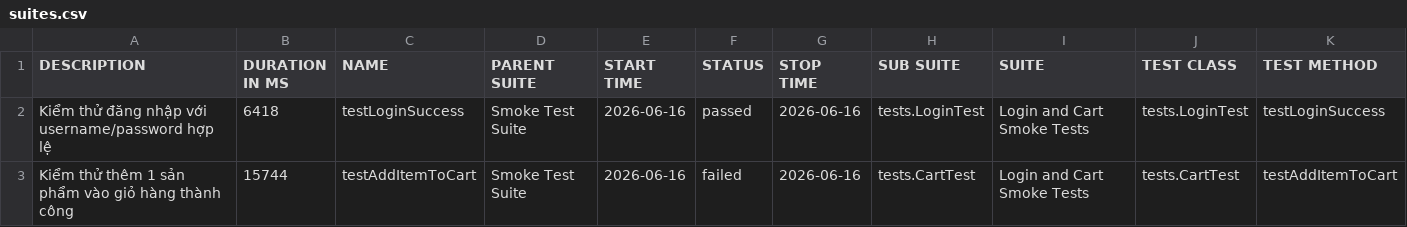
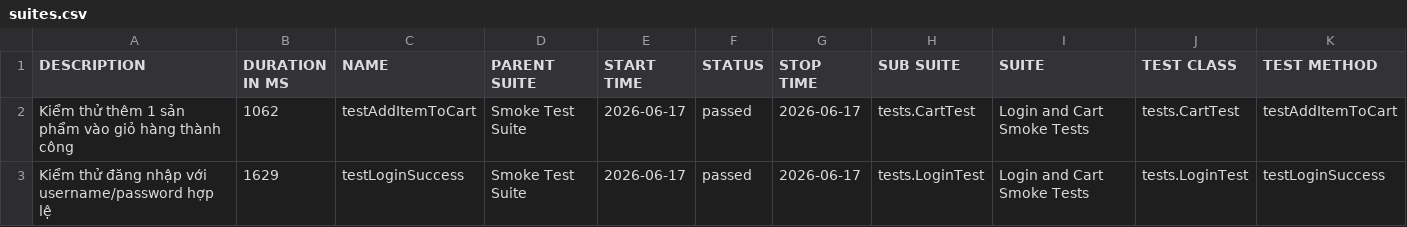
Before and after one commit to binhnguyen1406/buoi11, a CSV file: data/suites.csv, drawn as a sheet.

```diff
--- a/data/suites.csv
+++ b/data/suites.csv
@@ -1,3 +1,3 @@
 "DESCRIPTION","DURATION IN MS","NAME","PARENT SUITE","START TIME","STATUS","STOP TIME","SUB SUITE","SUITE","TEST CLASS","TEST METHOD"
-"Kiểm thử đăng nhập với username/password hợp lệ","6418","testLoginSuccess","Smoke Test Suite","2026-06-16","passed","2026-06-16","tests.LoginTest","Login and Cart Smoke Tests","tests.LoginTest","testLoginSuccess"
-"Kiểm thử thêm 1 sản phẩm vào giỏ hàng thành công","15744","testAddItemToCart","Smoke Test Suite","2026-06-16","failed","2026-06-16","tests.CartTest","Login and Cart Smoke Tests","tests.CartTest","testAddItemToCart"
+"Kiểm thử thêm 1 sản phẩm vào giỏ hàng thành công","1062","testAddItemToCart","Smoke Test Suite","2026-06-17","passed","2026-06-17","tests.CartTest","Login and Cart Smoke Tests","tests.CartTest","testAddItemToCart"
+"Kiểm thử đăng nhập với username/password hợp lệ","1629","testLoginSuccess","Smoke Test Suite","2026-06-17","passed","2026-06-17","tests.LoginTest","Login and Cart Smoke Tests","tests.LoginTest","testLoginSuccess"
```
Also changed, not shown: 37 other files.
